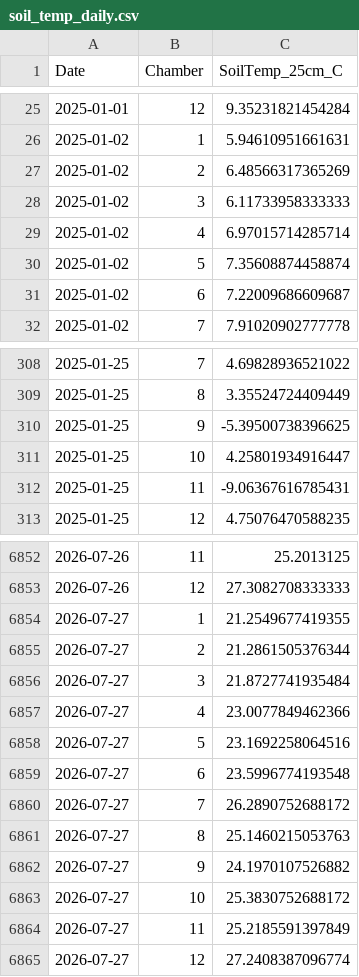
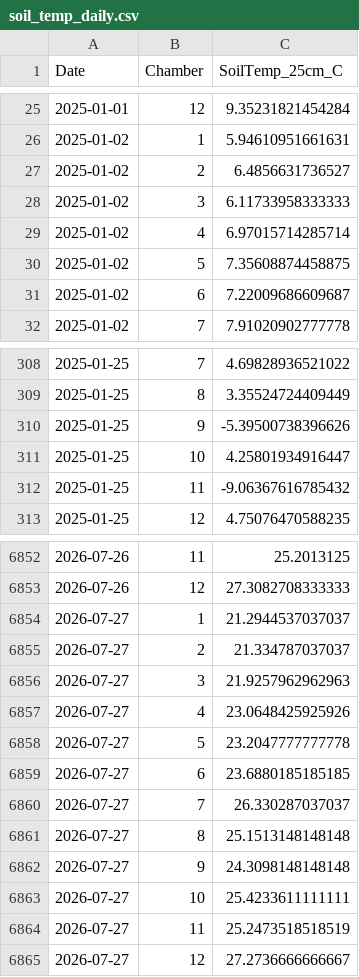
Before and after one commit to abbylewis/GENX_flux_data, a CSV file: processed_data/soil_temp_daily.csv, drawn as a sheet; only a part is shown, gaps mark what is left out; the diff covers the shown part only.

```diff
--- a/processed_data/soil_temp_daily.csv
+++ b/processed_data/soil_temp_daily.csv
@@ -26,6 +26,6 @@
 2025-01-02,1,5.94610951661631
-2025-01-02,2,6.48566317365269
+2025-01-02,2,6.4856631736527
 2025-01-02,3,6.11733958333333
 2025-01-02,4,6.97015714285714
-2025-01-02,5,7.35608874458874
+2025-01-02,5,7.35608874458875
 2025-01-02,6,7.22009686609687
@@ -309,5 +309,5 @@
 2025-01-25,8,3.35524724409449
-2025-01-25,9,-5.39500738396625
+2025-01-25,9,-5.39500738396626
 2025-01-25,10,4.25801934916447
-2025-01-25,11,-9.06367616785431
+2025-01-25,11,-9.06367616785432
 2025-01-25,12,4.75076470588235
@@ -6853,13 +6853,13 @@
 2026-07-26,12,27.3082708333333
-2026-07-27,1,21.2549677419355
-2026-07-27,2,21.2861505376344
-2026-07-27,3,21.8727741935484
-2026-07-27,4,23.0077849462366
-2026-07-27,5,23.1692258064516
-2026-07-27,6,23.5996774193548
-2026-07-27,7,26.2890752688172
-2026-07-27,8,25.1460215053763
-2026-07-27,9,24.1970107526882
-2026-07-27,10,25.3830752688172
-2026-07-27,11,25.2185591397849
-2026-07-27,12,27.2408387096774
+2026-07-27,1,21.2944537037037
+2026-07-27,2,21.334787037037
+2026-07-27,3,21.9257962962963
+2026-07-27,4,23.0648425925926
+2026-07-27,5,23.2047777777778
+2026-07-27,6,23.6880185185185
+2026-07-27,7,26.330287037037
+2026-07-27,8,25.1513148148148
+2026-07-27,9,24.3098148148148
+2026-07-27,10,25.4233611111111
+2026-07-27,11,25.2473518518519
+2026-07-27,12,27.2736666666667
```
Also changed, not shown: 33 edited cells elsewhere in this file, processed_data/chamber_temp_daily.csv, 5 other files.
